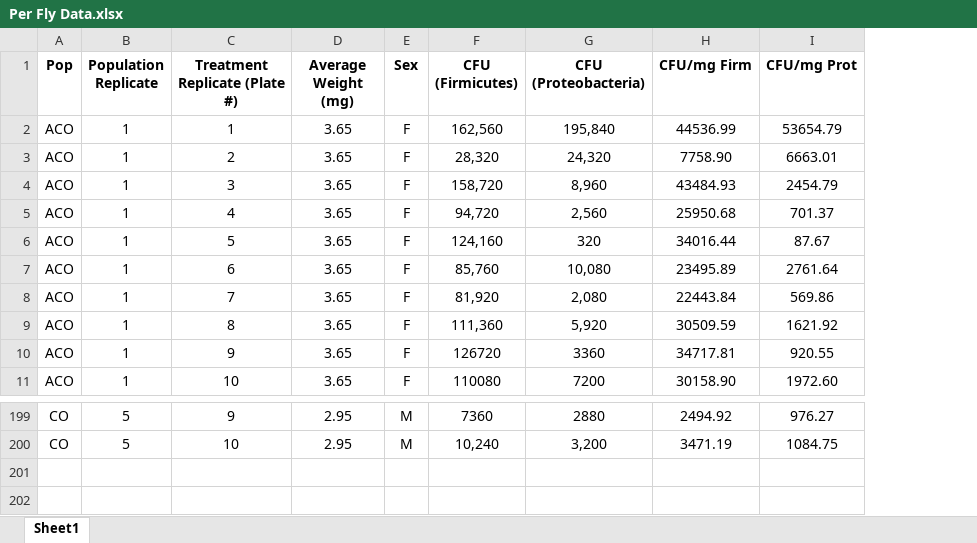
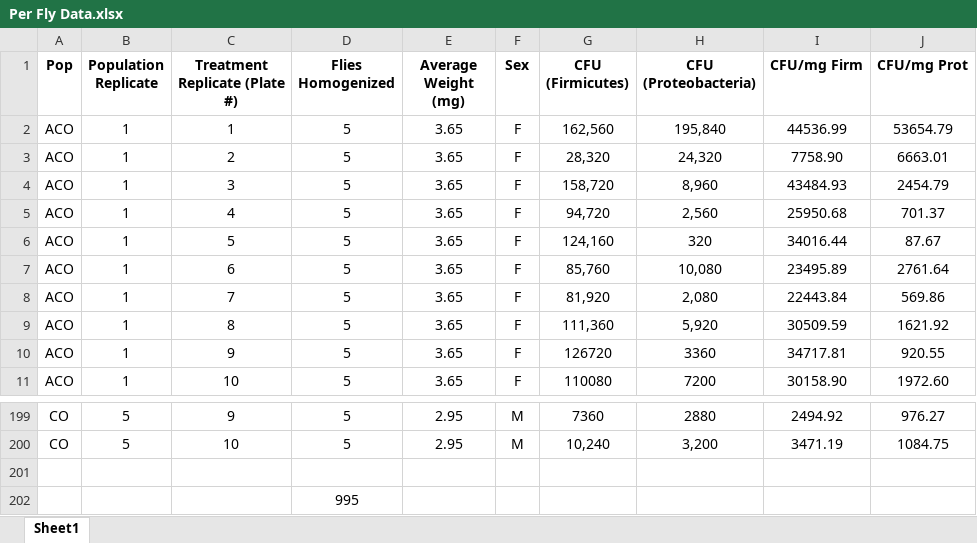
Before and after one commit to yinhan1/Bacteria_categorical_analysis, an Excel workbook: Nested ANOVA/data/Per Fly Data.xlsx, sheet Sheet1, drawn as a sheet; only a part is shown, gaps mark what is left out; values as stored, in another font and other column widths than the file's, no borders; charts and pictures not drawn; the diff names each change by its address in the sheet, - before the commit and + after, or states it on an @@ line.

```diff
--- a/Nested ANOVA/data/Per Fly Data.xlsx (sheet Sheet1)
+++ b/Nested ANOVA/data/Per Fly Data.xlsx (sheet Sheet1)
+column D (Flies Homogenized), rows 2-11: all 5; rows 199-200: 5 | 5
+row 201: (empty)
+row 202:  |  |  | 995
```
Also changed, not shown: formulas that keep their value, charts or pictures, Chaston Dechor RC/data/Chaston Dechor Corrected.xlsx, Microbiome/MHeatmap_CD.xlsx, 2 other files.
